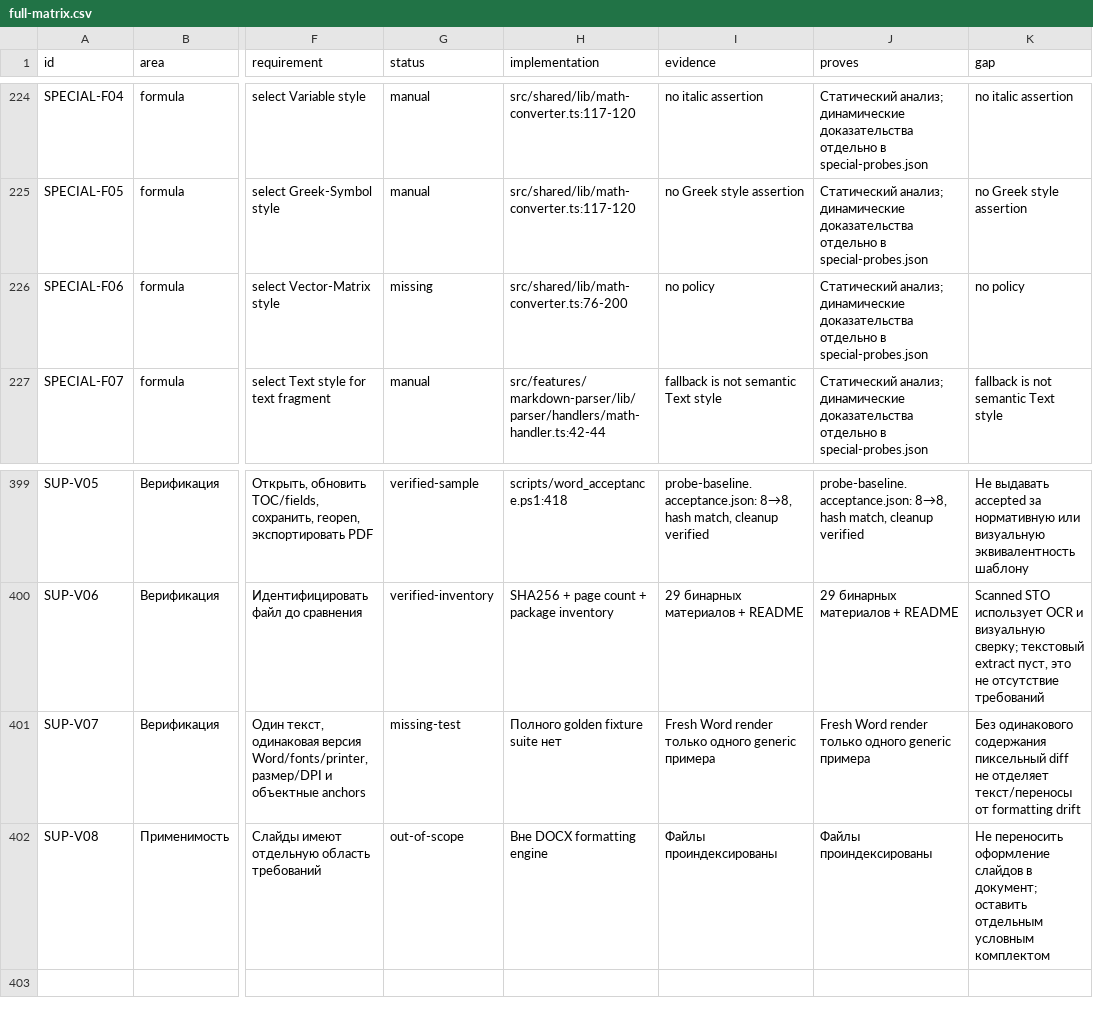
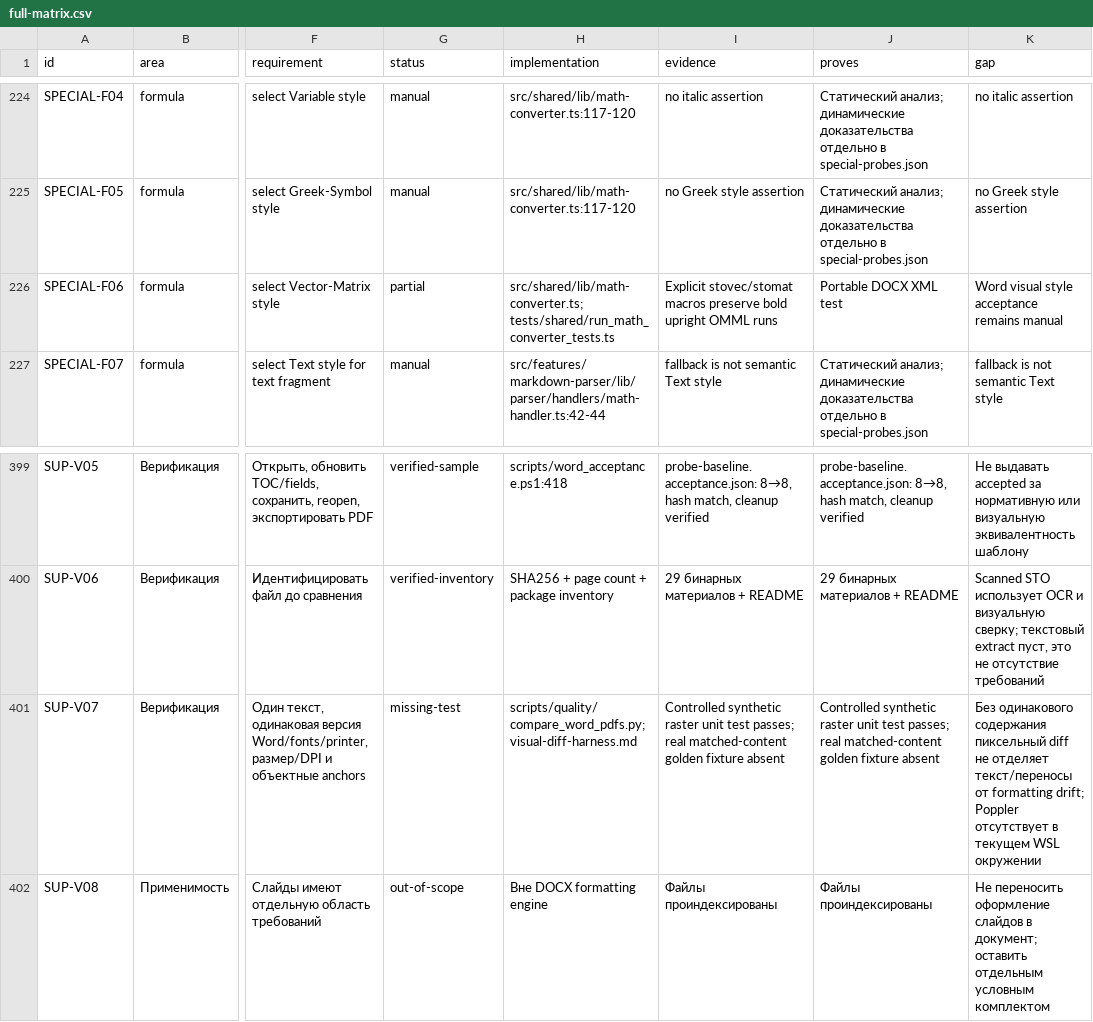
Before and after one commit to Horcag/sto-report-generator, a CSV file: docs/audits/2026-09-22-sto-coverage/full-matrix.csv, drawn as a sheet; only a part is shown, gaps mark what is left out; the diff covers the shown part only; the diff names each change by its address in the sheet, - before the commit and + after, or states it on an @@ line.

```diff
--- a/docs/audits/2026-09-22-sto-coverage/full-matrix.csv
+++ b/docs/audits/2026-09-22-sto-coverage/full-matrix.csv
-G226 (status): missing
+G226 (status): partial
-H226 (implementation): src/shared/lib/math-converter.ts:76-200
+H226 (implementation): src/shared/lib/math-converter.ts; tests/shared/run_math_converter_tests.ts
-I226 (evidence): no policy
+I226 (evidence): Explicit stovec/stomat macros preserve bold upright OMML runs
-J226 (proves): Статический анализ; динамические доказательства отдельно в special-probes.json
+J226 (proves): Portable DOCX XML test
-K226 (gap): no policy
+K226 (gap): Word visual style acceptance remains manual
-H401 (implementation): Полного golden fixture suite нет
+H401 (implementation): scripts/quality/compare_word_pdfs.py; visual-diff-harness.md
-I401 (evidence): Fresh Word render только одного generic примера
+I401 (evidence): Controlled synthetic raster unit test passes; real matched-content golden fixture absent
-J401 (proves): Fresh Word render только одного generic примера
+J401 (proves): Controlled synthetic raster unit test passes; real matched-content golden fixture absent
-K401 (gap): …от formatting drift
+K401 (gap): …от formatting drift; Poppler отсутствует в текущем WSL окружении
```
Also changed, not shown: 90 edited cells elsewhere in this file, 50 other files.
